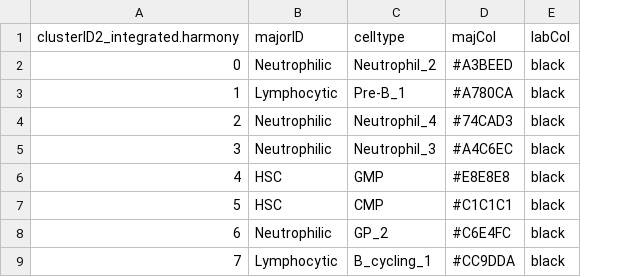
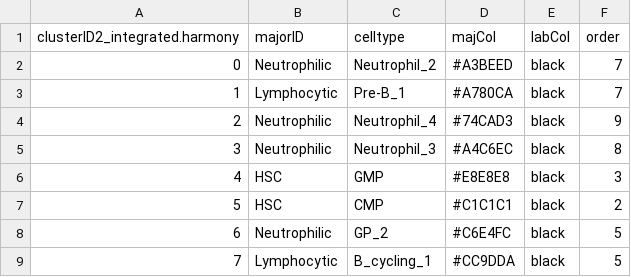
Before and after one commit to dyammons/canine-hematopoiesis-atlas, a CSV file: metaData/allCells_ID_disconected_highRes.csv, drawn as a sheet; only a part is shown; the diff names each change by its address in the sheet, - before the commit and + after, or states it on an @@ line.

Commit message:
Add cluster ordering to match ptime

```diff
--- a/metaData/allCells_ID_disconected_highRes.csv
+++ b/metaData/allCells_ID_disconected_highRes.csv
+column F (order), rows 2-9: 7 | 7 | 9 | 8 | 3 | 2 | 5 | 5
```
